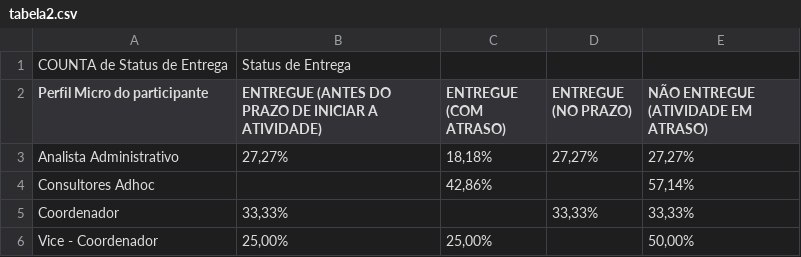
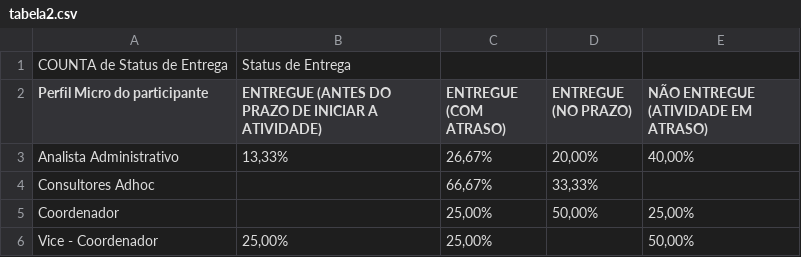
Before and after one commit to MarcosVDSO/Dashboard-SA, a CSV file: dados/tabela2.csv, drawn as a sheet.

```diff
--- a/dados/tabela2.csv
+++ b/dados/tabela2.csv
@@ -2,5 +2,5 @@ COUNTA de Status de Entrega,Status de Entrega,,,
 Perfil Micro do participante,ENTREGUE (ANTES DO PRAZO DE INICIAR A ATIVIDADE),ENTREGUE (COM ATRASO),ENTREGUE (NO PRAZO),NÃO ENTREGUE (ATIVIDADE EM ATRASO)
-Analista Administrativo,"27,27%","18,18%","27,27%","27,27%"
-Consultores Adhoc,,"42,86%",,"57,14%"
-Coordenador,"33,33%",,"33,33%","33,33%"
+Analista Administrativo,"13,33%","26,67%","20,00%","40,00%"
+Consultores Adhoc,,"66,67%","33,33%",
+Coordenador,,"25,00%","50,00%","25,00%"
 Vice - Coordenador,"25,00%","25,00%",,"50,00%"
```
Also changed, not shown: dados/tabela3.csv, dados/tabela5.csv, 28 other files.
